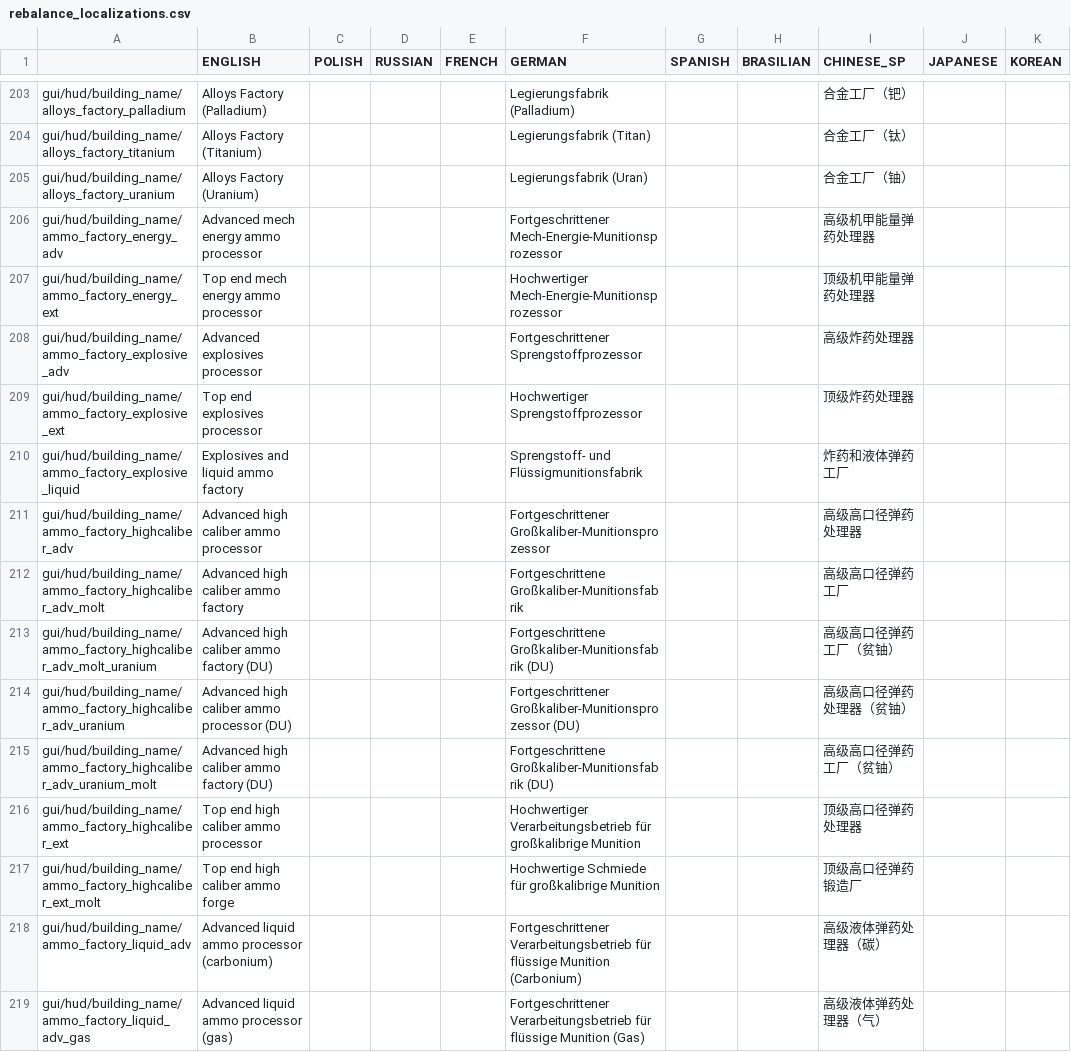
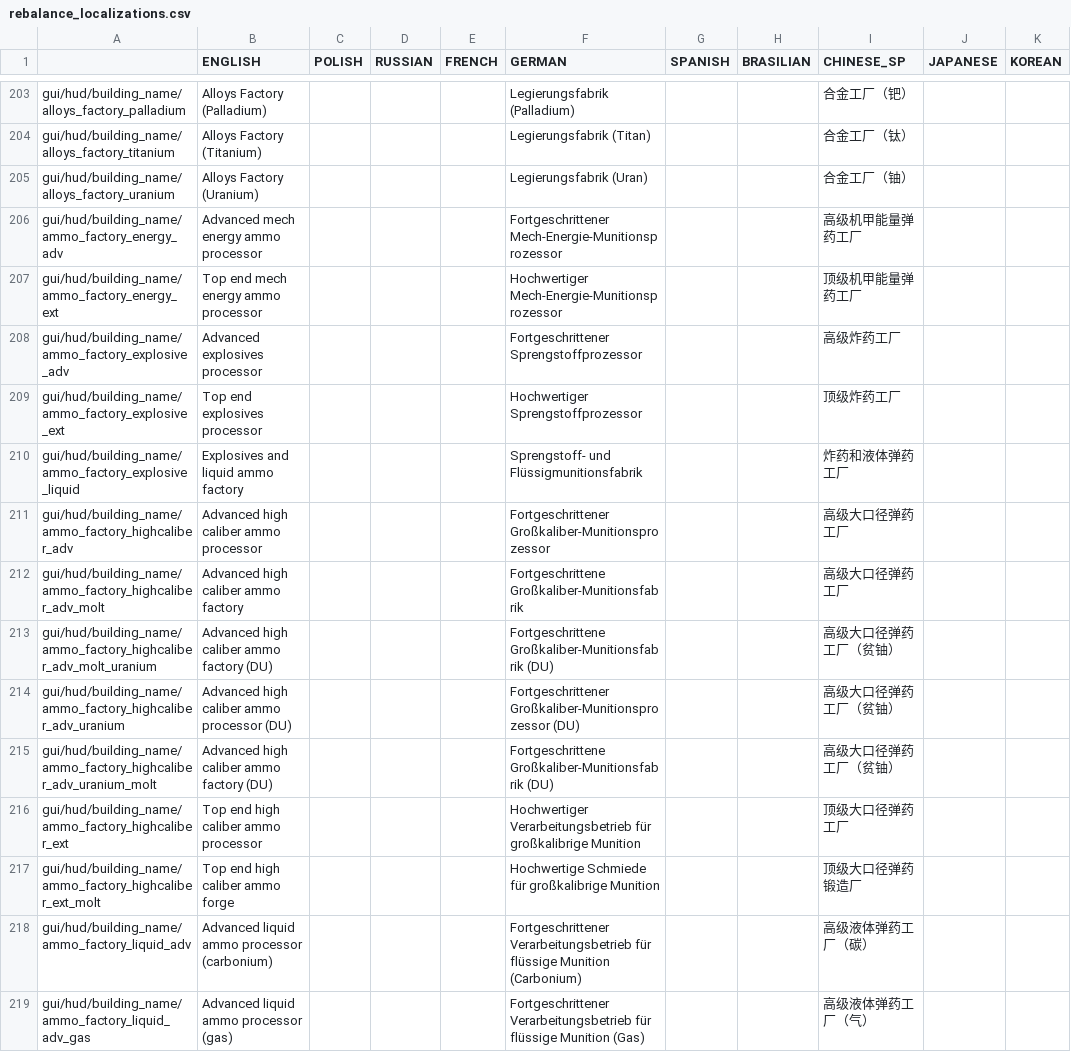
Before and after one commit to TheKilltech/rift_balance, a CSV file: gui/rebalance_localizations.csv, drawn as a sheet; only a part is shown, gaps mark what is left out; the diff covers the shown part only.

Commit message:
Chinese translation correction

```diff
--- a/gui/rebalance_localizations.csv
+++ b/gui/rebalance_localizations.csv
@@ -205,15 +205,15 @@ gui/hud/building_name/alloys_factory_titanium;Alloys Factory (Titanium);;;;Legie
 gui/hud/building_name/alloys_factory_uranium;Alloys Factory (Uranium);;;;Legierungsfabrik (Uran);;;合金工厂（铀）;;
-gui/hud/building_name/ammo_factory_energy_adv;Advanced mech energy ammo processor;;;;Fortgeschrittener Mech-Energie-Munitionsprozessor;;;高级机甲能量弹药处理器;;
-gui/hud/building_name/ammo_factory_energy_ext;Top end mech energy ammo processor;;;;Hochwertiger Mech-Energie-Munitionsprozessor;;;顶级机甲能量弹药处理器;;
-gui/hud/building_name/ammo_factory_explosive_adv;Advanced explosives processor;;;;Fortgeschrittener Sprengstoffprozessor;;;高级炸药处理器;;
-gui/hud/building_name/ammo_factory_explosive_ext;Top end explosives processor;;;;Hochwertiger Sprengstoffprozessor;;;顶级炸药处理器;;
+gui/hud/building_name/ammo_factory_energy_adv;Advanced mech energy ammo processor;;;;Fortgeschrittener Mech-Energie-Munitionsprozessor;;;高级机甲能量弹药工厂;;
+gui/hud/building_name/ammo_factory_energy_ext;Top end mech energy ammo processor;;;;Hochwertiger Mech-Energie-Munitionsprozessor;;;顶级机甲能量弹药工厂;;
+gui/hud/building_name/ammo_factory_explosive_adv;Advanced explosives processor;;;;Fortgeschrittener Sprengstoffprozessor;;;高级炸药工厂;;
+gui/hud/building_name/ammo_factory_explosive_ext;Top end explosives processor;;;;Hochwertiger Sprengstoffprozessor;;;顶级炸药工厂;;
 gui/hud/building_name/ammo_factory_explosive_liquid;Explosives and liquid ammo factory;;;;Sprengstoff- und Flüssigmunitionsfabrik;;;炸药和液体弹药工厂;;
-gui/hud/building_name/ammo_factory_highcaliber_adv;Advanced high caliber ammo processor;;;;Fortgeschrittener Großkaliber-Munitionsprozessor;;;高级高口径弹药处理器;;
-gui/hud/building_name/ammo_factory_highcaliber_adv_molt;Advanced high caliber ammo factory;;;;Fortgeschrittene Großkaliber-Munitionsfabrik;;;高级高口径弹药工厂;;
-gui/hud/building_name/ammo_factory_highcaliber_adv_molt_uranium;Advanced high caliber ammo factory (DU);;;;Fortgeschrittene Großkaliber-Munitionsfabrik (DU);;;高级高口径弹药工厂（贫铀）;;
-gui/hud/building_name/ammo_factory_highcaliber_adv_uranium;Advanced high caliber ammo processor (DU);;;;Fortgeschrittener Großkaliber-Munitionsprozessor (DU);;;高级高口径弹药处理器（贫铀）;;
-gui/hud/building_name/ammo_factory_highcaliber_adv_uranium_molt;Advanced high caliber ammo factory (DU);;;;Fortgeschrittene Großkaliber-Munitionsfabrik (DU);;;高级高口径弹药工厂（贫铀）;;
-gui/hud/building_name/ammo_factory_highcaliber_ext;Top end high caliber ammo processor;;;;Hochwertiger Verarbeitungsbetrieb für großkalibrige Munition;;;顶级高口径弹药处理器;;
-gui/hud/building_name/ammo_factory_highcaliber_ext_molt;Top end high caliber ammo forge;;;;Hochwertige Schmiede für großkalibrige Munition;;;顶级高口径弹药锻造厂;;
-gui/hud/building_name/ammo_factory_liquid_adv;Advanced liquid ammo processor (carbonium);;;;Fortgeschrittener Verarbeitungsbetrieb für flüssige Munition (Carbonium);;;高级液体弹药处理器（碳）;;
-gui/hud/building_name/ammo_factory_liquid_adv_gas;Advanced liquid ammo processor (gas);;;;Fortgeschrittener Verarbeitungsbetrieb für flüssige Munition (Gas);;;高级液体弹药处理器（气）;;
+gui/hud/building_name/ammo_factory_highcaliber_adv;Advanced high caliber ammo processor;;;;Fortgeschrittener Großkaliber-Munitionsprozessor;;;高级大口径弹药工厂;;
+gui/hud/building_name/ammo_factory_highcaliber_adv_molt;Advanced high caliber ammo factory;;;;Fortgeschrittene Großkaliber-Munitionsfabrik;;;高级大口径弹药工厂;;
+gui/hud/building_name/ammo_factory_highcaliber_adv_molt_uranium;Advanced high caliber ammo factory (DU);;;;Fortgeschrittene Großkaliber-Munitionsfabrik (DU);;;高级大口径弹药工厂（贫铀）;;
+gui/hud/building_name/ammo_factory_highcaliber_adv_uranium;Advanced high caliber ammo processor (DU);;;;Fortgeschrittener Großkaliber-Munitionsprozessor (DU);;;高级大口径弹药工厂（贫铀）;;
+gui/hud/building_name/ammo_factory_highcaliber_adv_uranium_molt;Advanced high caliber ammo factory (DU);;;;Fortgeschrittene Großkaliber-Munitionsfabrik (DU);;;高级大口径弹药工厂（贫铀）;;
+gui/hud/building_name/ammo_factory_highcaliber_ext;Top end high caliber ammo processor;;;;Hochwertiger Verarbeitungsbetrieb für großkalibrige Munition;;;顶级大口径弹药工厂;;
+gui/hud/building_name/ammo_factory_highcaliber_ext_molt;Top end high caliber ammo forge;;;;Hochwertige Schmiede für großkalibrige Munition;;;顶级大口径弹药锻造厂;;
+gui/hud/building_name/ammo_factory_liquid_adv;Advanced liquid ammo processor (carbonium);;;;Fortgeschrittener Verarbeitungsbetrieb für flüssige Munition (Carbonium);;;高级液体弹药工厂（碳）;;
+gui/hud/building_name/ammo_factory_liquid_adv_gas;Advanced liquid ammo processor (gas);;;;Fortgeschrittener Verarbeitungsbetrieb für flüssige Munition (Gas);;;高级液体弹药工厂（气）;;
```
Also changed, not shown: 76 edited cells elsewhere in this file.
